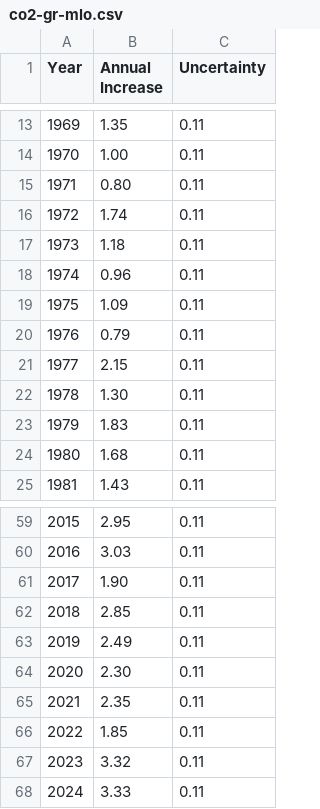
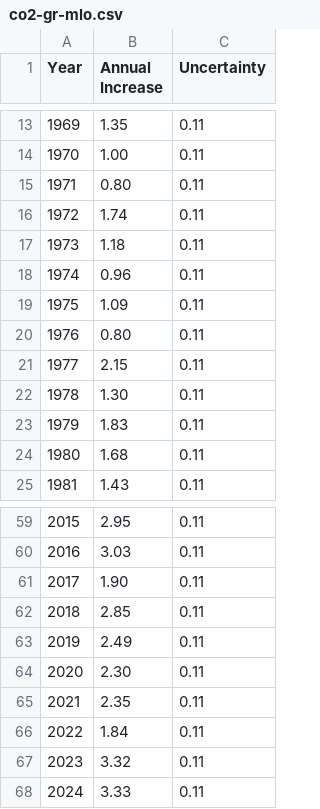
Before and after one commit to datasets/co2-ppm, a CSV file: data/co2-gr-mlo.csv, drawn as a sheet; only a part is shown, gaps mark what is left out.

```diff
--- a/data/co2-gr-mlo.csv
+++ b/data/co2-gr-mlo.csv
@@ -19,3 +19,3 @@ Year,Annual Increase,Uncertainty
 1975,1.09,0.11
-1976,0.79,0.11
+1976,0.80,0.11
 1977,2.15,0.11
@@ -65,3 +65,3 @@ Year,Annual Increase,Uncertainty
 2021,2.35,0.11
-2022,1.85,0.11
+2022,1.84,0.11
 2023,3.32,0.11
```
Also changed, not shown: data/co2-annmean-gl.csv, data/co2-gr-gl.csv, 3 other files.
